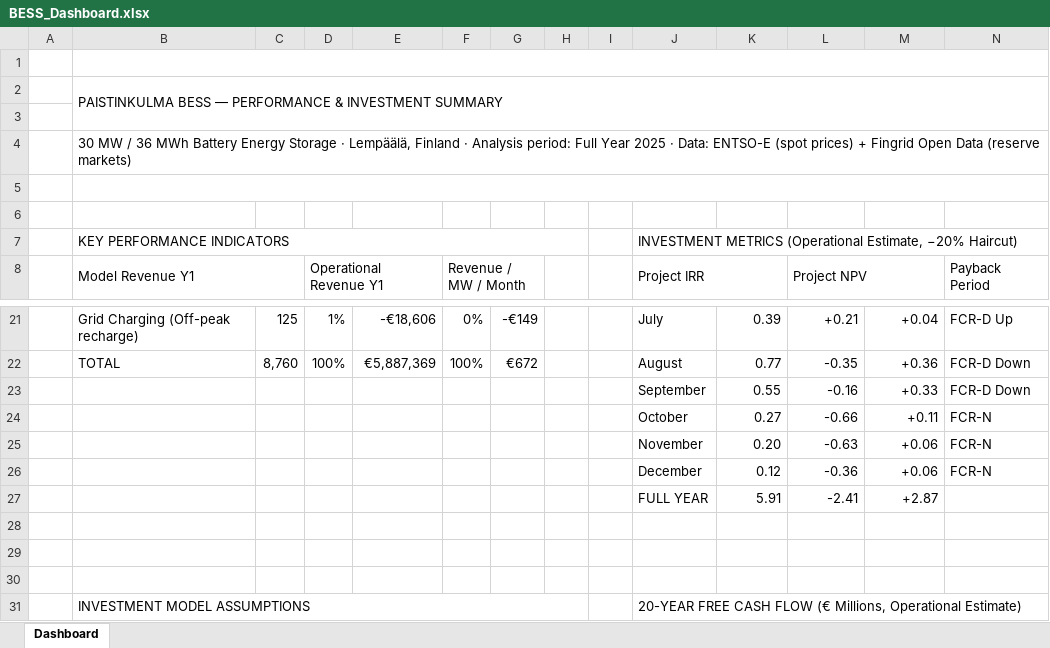
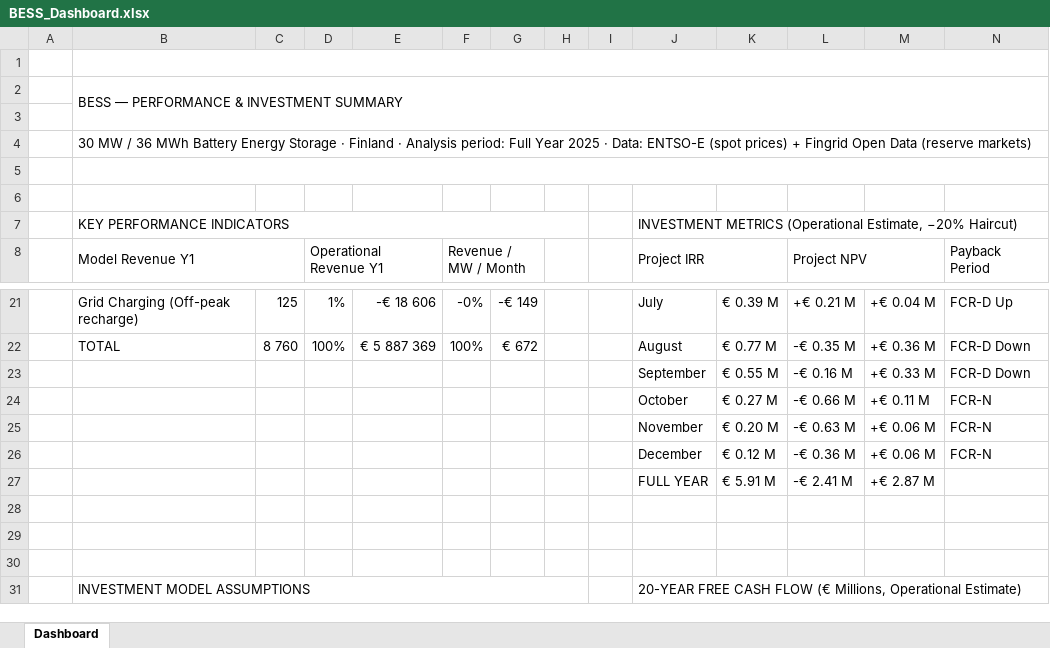
Before and after one commit to nikoswahlberg/30-MW-BESS-Analytics, an Excel workbook: BESS_Dashboard.xlsx, sheet Dashboard, drawn as a sheet; only a part is shown, gaps mark what is left out; values as stored, in another font and other column widths than the file's, no cell formats; the diff covers the shown part only; the diff names each change by its address in the sheet, - before the commit and + after, or states it on an @@ line.

```diff
--- a/BESS_Dashboard.xlsx (sheet Dashboard)
+++ b/BESS_Dashboard.xlsx (sheet Dashboard)
-B2 (Model Revenue Y1): PAISTINKULMA BESS —…
+B2 (Model Revenue Y1): BESS —…
-B4 (Model Revenue Y1): …Storage · Lempäälä, Finland ·…
+B4 (Model Revenue Y1): …Storage · Finland ·…
-E21: -€18,606
+E21: -€ 18 606
-F21 (Revenue / MW / Month): 0%
+F21 (Revenue / MW / Month): -0%
-G21: -€149
+G21: -€ 149
-K21: 0.39
+K21: € 0.39 M
-L21 (Project NPV): +0.21
+L21 (Project NPV): +€ 0.21 M
-M21: +0.04
+M21: +€ 0.04 M
-C22: 8,760
+C22: 8 760
-E22: €5,887,369
+E22: € 5 887 369
-G22: €672
+G22: € 672
-K22: 0.77
+K22: € 0.77 M
-L22 (Project NPV): -0.35
+L22 (Project NPV): -€ 0.35 M
-M22: +0.36
+M22: +€ 0.36 M
-K23: 0.55
+K23: € 0.55 M
-L23 (Project NPV): -0.16
+L23 (Project NPV): -€ 0.16 M
-M23: +0.33
+M23: +€ 0.33 M
-K24: 0.27
+K24: € 0.27 M
-L24 (Project NPV): -0.66
+L24 (Project NPV): -€ 0.66 M
-M24: +0.11
+M24: +€ 0.11 M
-K25: 0.20
+K25: € 0.20 M
-L25 (Project NPV): -0.63
+L25 (Project NPV): -€ 0.63 M
-M25:M26: +0.06
+M25:M26: +€ 0.06 M
-K26: 0.12
+K26: € 0.12 M
-L26 (Project NPV): -0.36
+L26 (Project NPV): -€ 0.36 M
-K27: 5.91
+K27: € 5.91 M
-L27 (Project NPV): -2.41
+L27 (Project NPV): -€ 2.41 M
-M27: +2.87
+M27: +€ 2.87 M
```
Also changed, not shown: 9 added rows, 9 removed rows, 72 edited cells and merged cells elsewhere in this sheet, cell formats, BESS_Analysis.xlsx, 5 other files.
